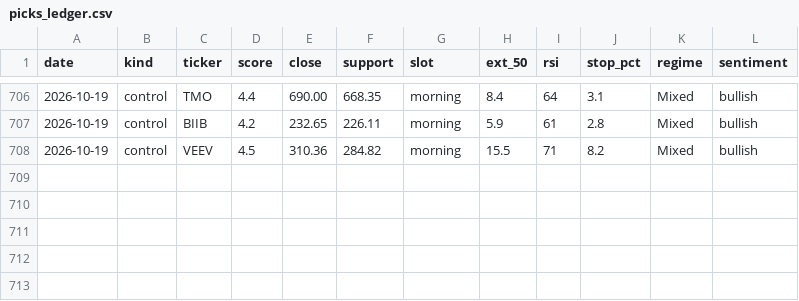
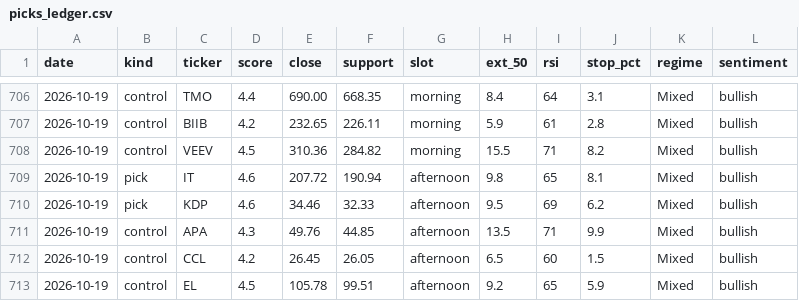
Before and after one commit to iceman4444-ai/TA-Chart-Agent, a CSV file: picks_ledger.csv, drawn as a sheet; only a part is shown, gaps mark what is left out.

```diff
--- a/picks_ledger.csv
+++ b/picks_ledger.csv
@@ -708 +708,6 @@ date,kind,ticker,score,close,support,slot,ext_50,rsi,stop_pct,regime,sentiment
 2026-10-19,control,VEEV,4.5,310.36,284.82,morning,15.5,71,8.2,Mixed,bullish
+2026-10-19,pick,IT,4.6,207.72,190.94,afternoon,9.8,65,8.1,Mixed,bullish
+2026-10-19,pick,KDP,4.6,34.46,32.33,afternoon,9.5,69,6.2,Mixed,bullish
+2026-10-19,control,APA,4.3,49.76,44.85,afternoon,13.5,71,9.9,Mixed,bullish
+2026-10-19,control,CCL,4.2,26.45,26.05,afternoon,6.5,60,1.5,Mixed,bullish
+2026-10-19,control,EL,4.5,105.78,99.51,afternoon,9.2,65,5.9,Mixed,bullish
```
Also changed, not shown: 1 other file.
